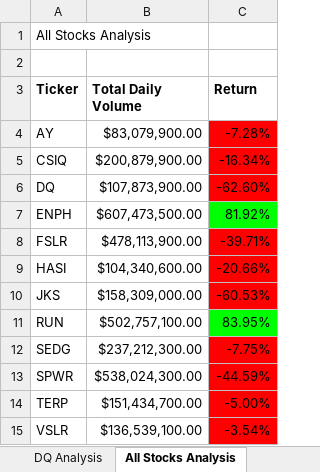
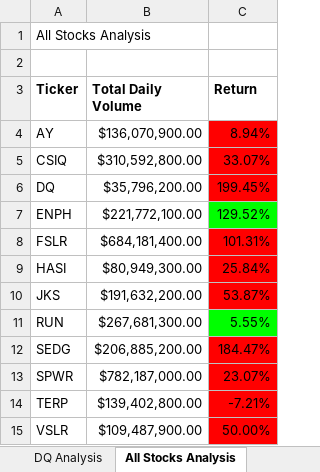
Before and after one commit to ntorenduwayo/stock-analysis, an Excel workbook: green_stocks.xlsm, sheet All Stocks Analysis, drawn as a sheet; values as stored, in another font and other column widths than the file's, no borders; charts and pictures not drawn; the diff names each change by its address in the sheet, - before the commit and + after, or states it on an @@ line.

Commit message:
Add files via upload

```diff
--- a/green_stocks.xlsm (sheet All Stocks Analysis)
+++ b/green_stocks.xlsm (sheet All Stocks Analysis)
-B4 (Total Daily Volume): $83,079,900.00
+B4 (Total Daily Volume): $136,070,900.00
-C4 (Return): -7.28%
+C4 (Return): 8.94%
-B5 (Total Daily Volume): $200,879,900.00
+B5 (Total Daily Volume): $310,592,800.00
-C5 (Return): -16.34%
+C5 (Return): 33.07%
-B6 (Total Daily Volume): $107,873,900.00
+B6 (Total Daily Volume): $35,796,200.00
-C6 (Return): -62.60%
+C6 (Return): 199.45%
-B7 (Total Daily Volume): $607,473,500.00
+B7 (Total Daily Volume): $221,772,100.00
-C7 (Return): 81.92%
+C7 (Return): 129.52%
-B8 (Total Daily Volume): $478,113,900.00
+B8 (Total Daily Volume): $684,181,400.00
-C8 (Return): -39.71%
+C8 (Return): 101.31%
-B9 (Total Daily Volume): $104,340,600.00
+B9 (Total Daily Volume): $80,949,300.00
-C9 (Return): -20.66%
+C9 (Return): 25.84%
-B10 (Total Daily Volume): $158,309,000.00
+B10 (Total Daily Volume): $191,632,200.00
-C10 (Return): -60.53%
+C10 (Return): 53.87%
-B11 (Total Daily Volume): $502,757,100.00
+B11 (Total Daily Volume): $267,681,300.00
-C11 (Return): 83.95%
+C11 (Return): 5.55%
-B12 (Total Daily Volume): $237,212,300.00
+B12 (Total Daily Volume): $206,885,200.00
-C12 (Return): -7.75%
+C12 (Return): 184.47%
-B13 (Total Daily Volume): $538,024,300.00
+B13 (Total Daily Volume): $782,187,000.00
-C13 (Return): -44.59%
+C13 (Return): 23.07%
-B14 (Total Daily Volume): $151,434,700.00
+B14 (Total Daily Volume): $139,402,800.00
-C14 (Return): -5.00%
+C14 (Return): -7.21%
-B15 (Total Daily Volume): $136,539,100.00
+B15 (Total Daily Volume): $109,487,900.00
-C15 (Return): -3.54%
+C15 (Return): 50.00%
```
Also changed, not shown: charts or pictures.
